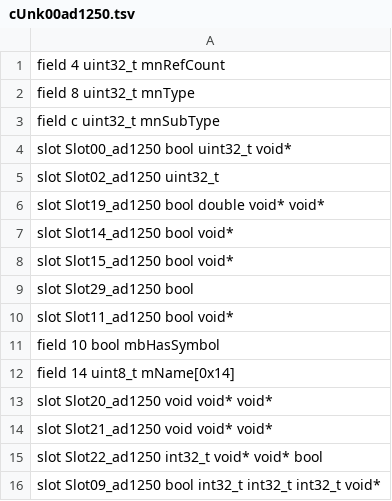
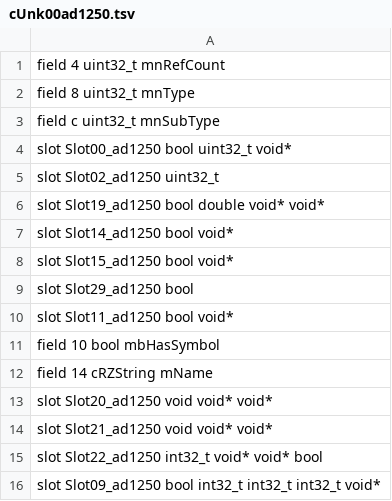
Before and after one commit to codingncaffeine/Open-Builder, a TSV file: src/classes/ext/cUnk00ad1250.tsv, drawn as a sheet.

```diff
--- a/src/classes/ext/cUnk00ad1250.tsv
+++ b/src/classes/ext/cUnk00ad1250.tsv
@@ -11,3 +11,3 @@ slot Slot11_ad1250 bool void*
 field 10 bool mbHasSymbol
-field 14 uint8_t mName[0x14]
+field 14 cRZString mName
 slot Slot20_ad1250 void void* void*
```
Also changed, not shown: 4 other files.
